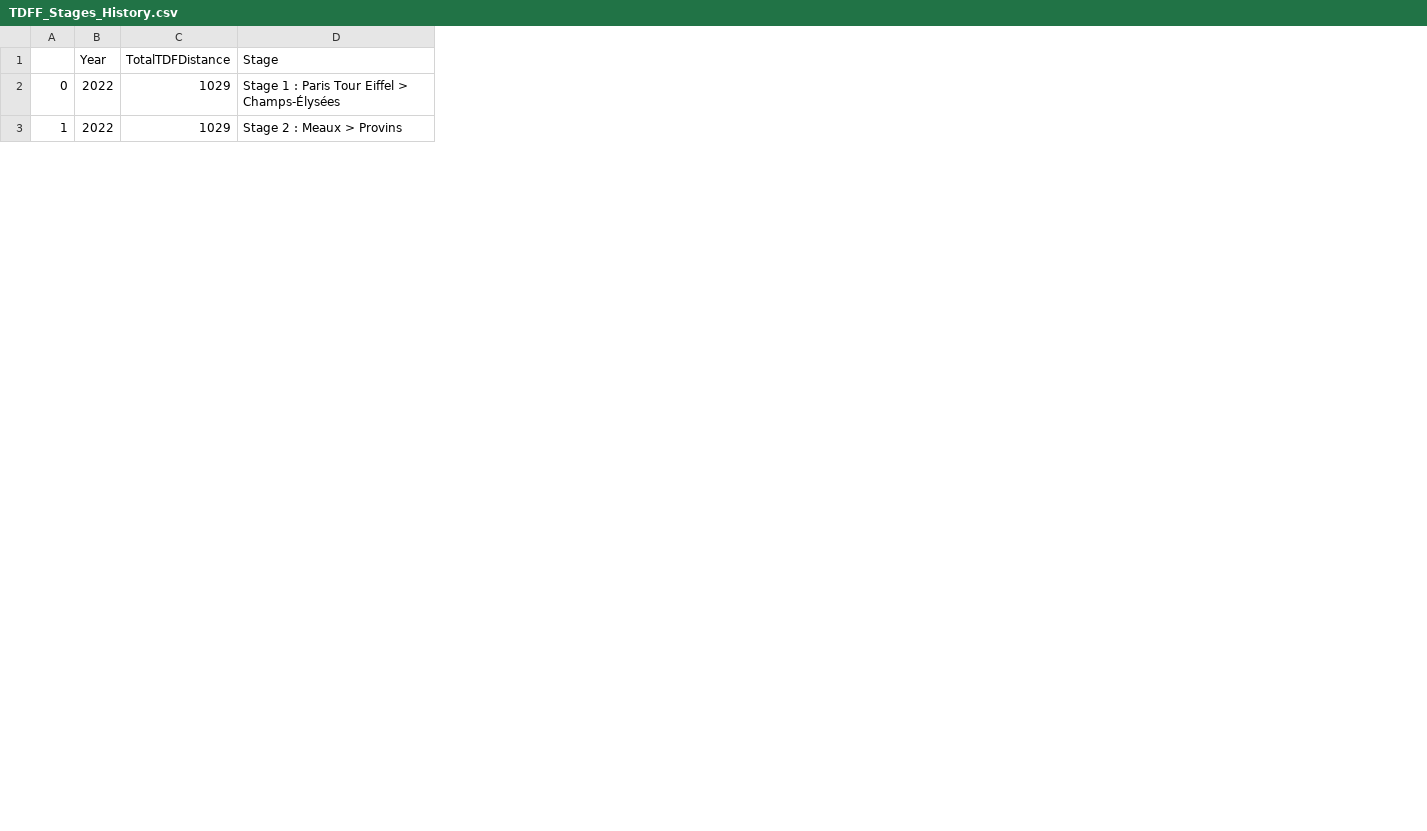
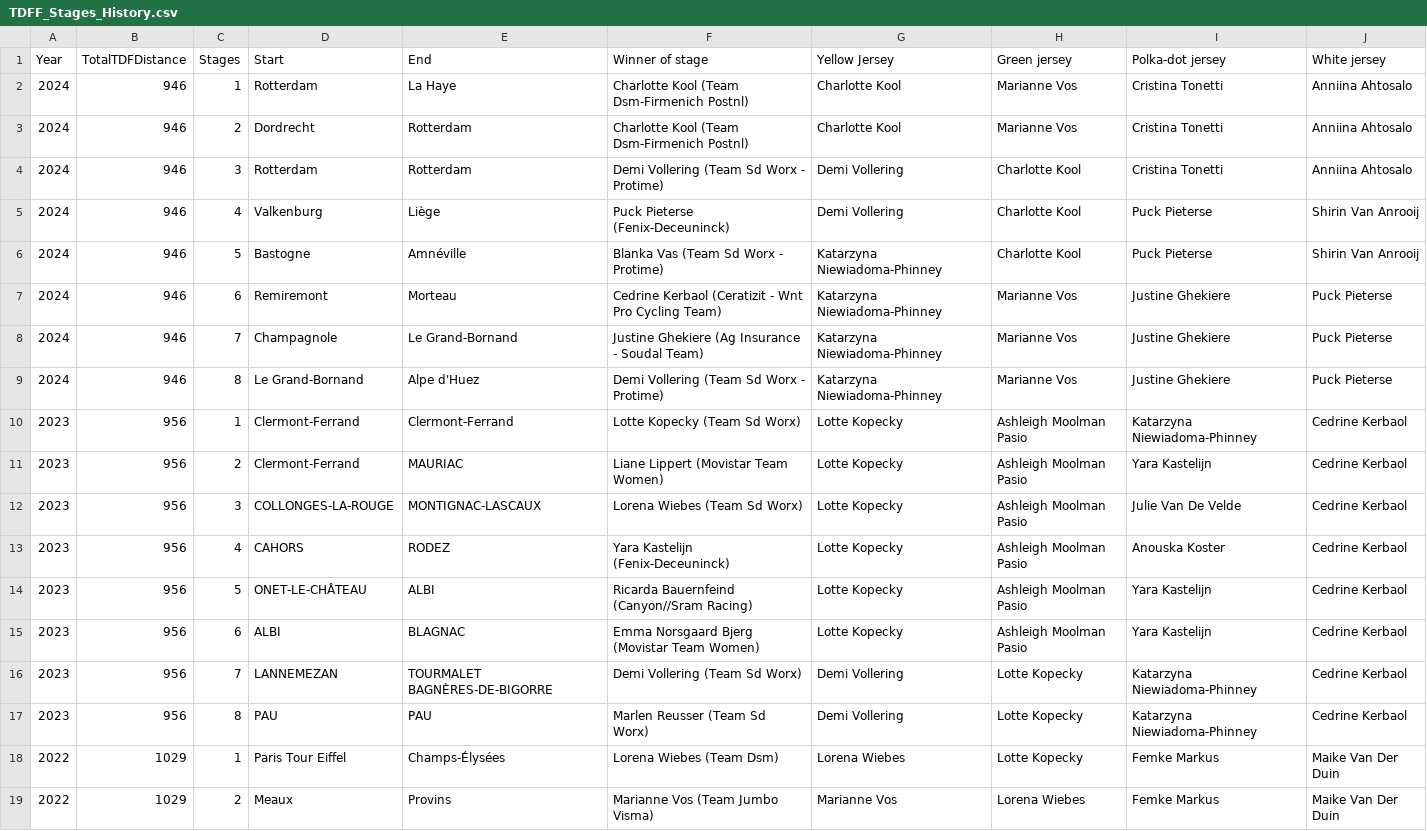
Before and after one commit to thomascamminady/LeTourDataSet, a CSV file: data/women/TDFF_Stages_History.csv, drawn as a sheet; only a part is shown; removed rows and columns are numbered as before the commit, all else as after; the diff names each change by its address in the sheet, - before the commit and + after, or states it on an @@ line.

Commit message:
Update Tour de France data with 2025 men's and 2024 women's results
- Add 2025 Tour de France men's data (Tadej Pogačar winner)
- Add 2024 Tour de France Femmes women's data (Katarzyna Niewiadoma winner)
- Update all historical data files with latest information
- Add debug scripts for data validation and testing
- Fix websockets compatibility issue (pinned to ~8.1)
- Remove list reversal in URL processing for proper chronological order
- Create comprehensive debugging tools for future maintenance

Data coverage:
- Men's: 1903-2025 (122 years complete)
- Women's: 2022-2024 (3 years since restart complete)

```diff
--- a/data/women/TDFF_Stages_History.csv
+++ b/data/women/TDFF_Stages_History.csv
-column A, rows 2-3: 0 | 1
-column D (Stage), rows 2-3: Stage 1 : Paris Tour Eiffel > Champs-Élysées | Stage 2 : Meaux > Provins
+column C (Stages), rows 18-19: 1 | 2
+column D (Start), rows 18-19: Paris Tour Eiffel | Meaux
+column E (End), rows 18-19: Champs-Élysées | Provins
+column F (Winner of stage), rows 18-19: Lorena Wiebes (Team Dsm) | Marianne Vos (Team Jumbo Visma)
+column G (Yellow Jersey), rows 18-19: Lorena Wiebes | Marianne Vos
+column H (Green jersey), rows 18-19: Lotte Kopecky | Lorena Wiebes
+column I (Polka-dot jersey), rows 18-19: Femke Markus | Femke Markus
+column J (White jersey), rows 18-19: Maike Van Der Duin | Maike Van Der Duin
+row 2: 2024 | 946 | 1 | Rotterdam | La Haye | Charlotte Kool (Team Dsm-Firmenich Postnl) | Charlotte Kool | Marianne Vos | Cristina Tonetti | Anniina Ahtosalo
+row 3: 2024 | 946 | 2 | Dordrecht | Rotterdam | Charlotte Kool (Team Dsm-Firmenich Postnl) | Charlotte Kool | Marianne Vos | Cristina Tonetti | Anniina Ahtosalo
+row 4: 2024 | 946 | 3 | Rotterdam | Rotterdam | Demi Vollering (Team Sd Worx - Protime) | Demi Vollering | Charlotte Kool | Cristina Tonetti | Anniina Ahtosalo
+row 5: 2024 | 946 | 4 | Valkenburg | Liège | Puck Pieterse (Fenix-Deceuninck) | Demi Vollering | Charlotte Kool | Puck Pieterse | Shirin Van Anrooij
+row 6: 2024 | 946 | 5 | Bastogne | Amnéville | Blanka Vas (Team Sd Worx - Protime) | Katarzyna Niewiadoma-Phinney | Charlotte Kool | Puck Pieterse | Shirin Van Anrooij
+row 7: 2024 | 946 | 6 | Remiremont | Morteau | Cedrine Kerbaol (Ceratizit - Wnt Pro Cycling Team) | Katarzyna Niewiadoma-Phinney | Marianne Vos | Justine Ghekiere | Puck Pieterse
+row 8: 2024 | 946 | 7 | Champagnole | Le Grand-Bornand | Justine Ghekiere (Ag Insurance - Soudal Team) | Katarzyna Niewiadoma-Phinney | Marianne Vos | Justine Ghekiere | Puck Pieterse
+row 9: 2024 | 946 | 8 | Le Grand-Bornand | Alpe d'Huez | Demi Vollering (Team Sd Worx - Protime) | Katarzyna Niewiadoma-Phinney | Marianne Vos | Justine Ghekiere | Puck Pieterse
```
Also changed, not shown: 7 other files.
